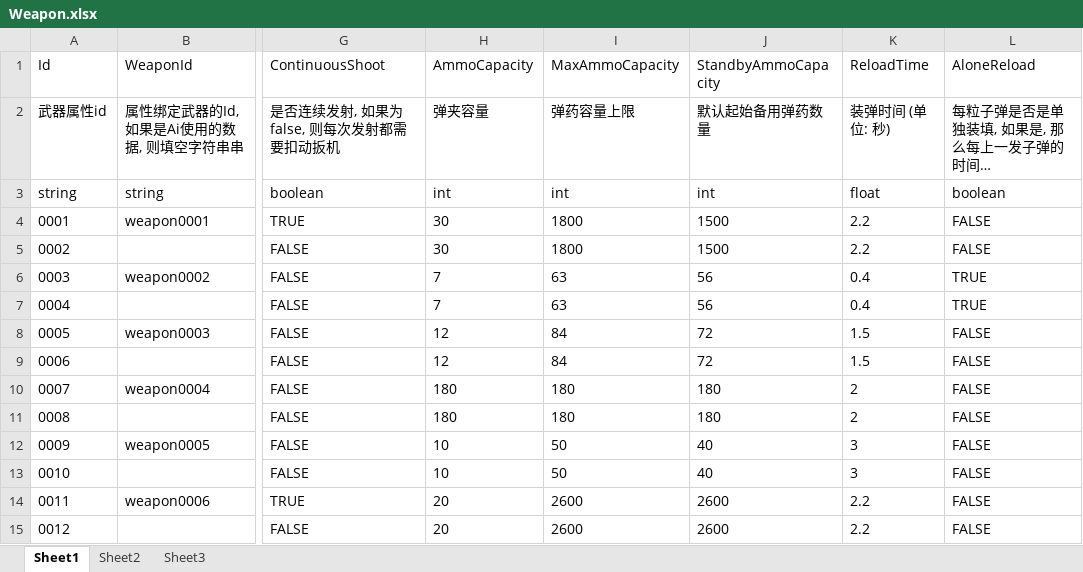
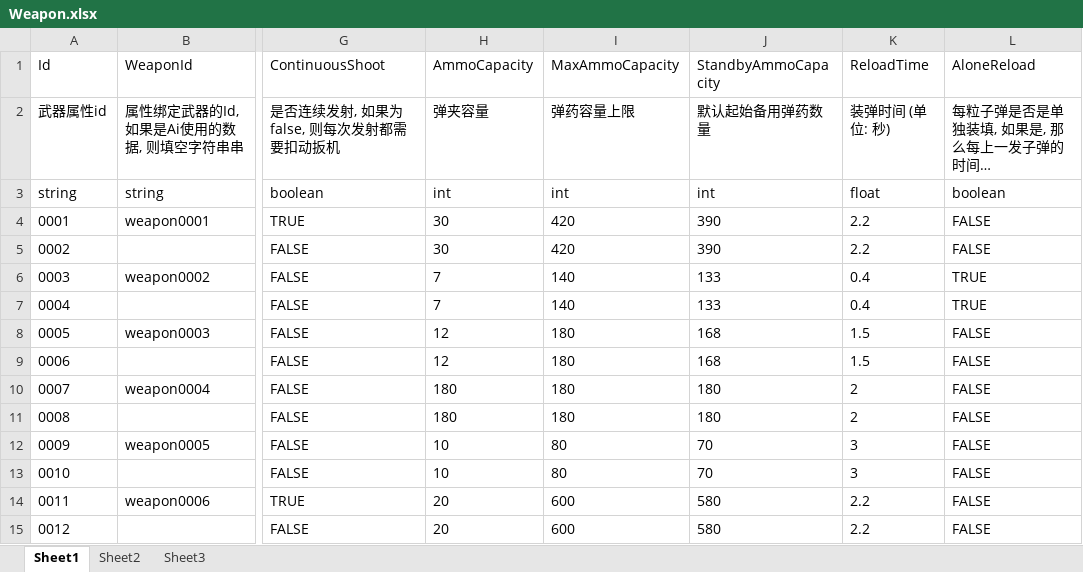
Before and after one commit to xlljc/DungeonShooting, an Excel workbook: DungeonShooting_Godot/excel/excelFile/Weapon.xlsx, sheet Sheet1, drawn as a sheet; only a part is shown, gaps mark what is left out; long unchanged cells end in …; values as stored, in another font and other column widths than the file's, no borders; the diff names each change by its address in the sheet, - before the commit and + after, or states it on an @@ line.

```diff
--- a/DungeonShooting_Godot/excel/excelFile/Weapon.xlsx (sheet Sheet1)
+++ b/DungeonShooting_Godot/excel/excelFile/Weapon.xlsx (sheet Sheet1)
-I4:I5 (MaxAmmoCapacity): 1800
+I4:I5 (MaxAmmoCapacity): 420
-J4:J5 (StandbyAmmoCapacity): 1500
+J4:J5 (StandbyAmmoCapacity): 390
-I6:I7 (MaxAmmoCapacity): 63
+I6:I7 (MaxAmmoCapacity): 140
-J6:J7 (StandbyAmmoCapacity): 56
+J6:J7 (StandbyAmmoCapacity): 133
-I8:I9 (MaxAmmoCapacity): 84
+I8:I9 (MaxAmmoCapacity): 180
-J8:J9 (StandbyAmmoCapacity): 72
+J8:J9 (StandbyAmmoCapacity): 168
-I12:I13 (MaxAmmoCapacity): 50
+I12:I13 (MaxAmmoCapacity): 80
-J12:J13 (StandbyAmmoCapacity): 40
+J12:J13 (StandbyAmmoCapacity): 70
-I14:I15 (MaxAmmoCapacity): 2600
+I14:I15 (MaxAmmoCapacity): 600
-J14:J15 (StandbyAmmoCapacity): 2600
+J14:J15 (StandbyAmmoCapacity): 580
```
Also changed, not shown: DungeonShooting_Godot/excel/excelFile/ActivityObject.xlsx, DungeonShooting_Godot/excel/excelFile/Sound.xlsx, 20 other files.
